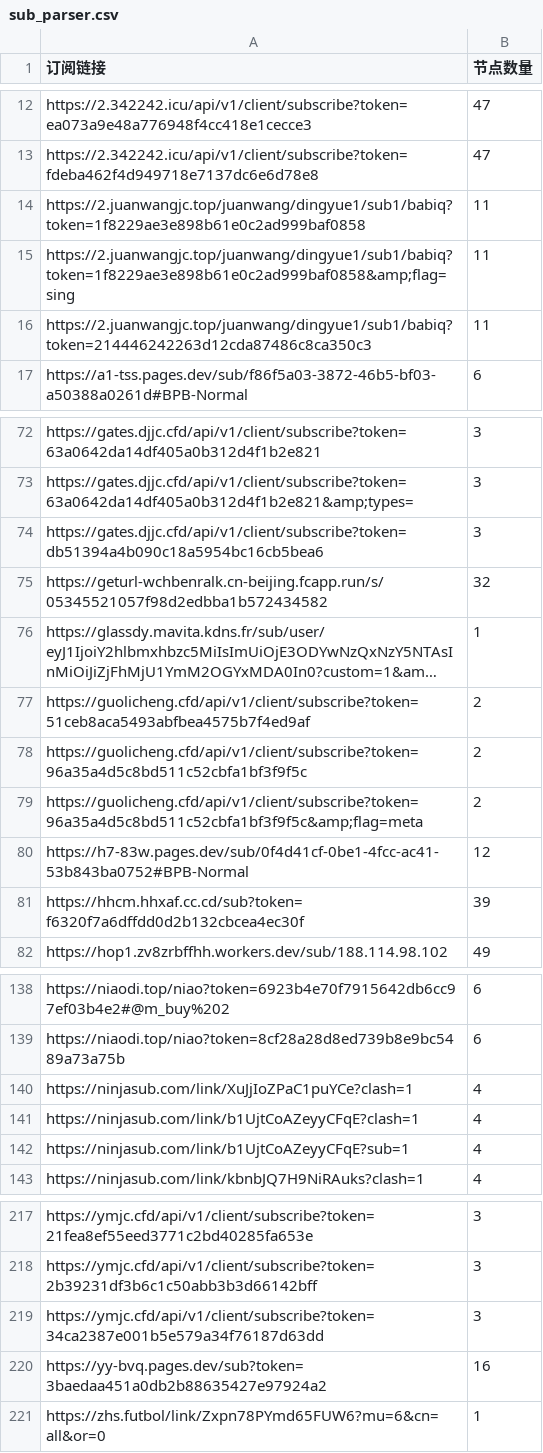
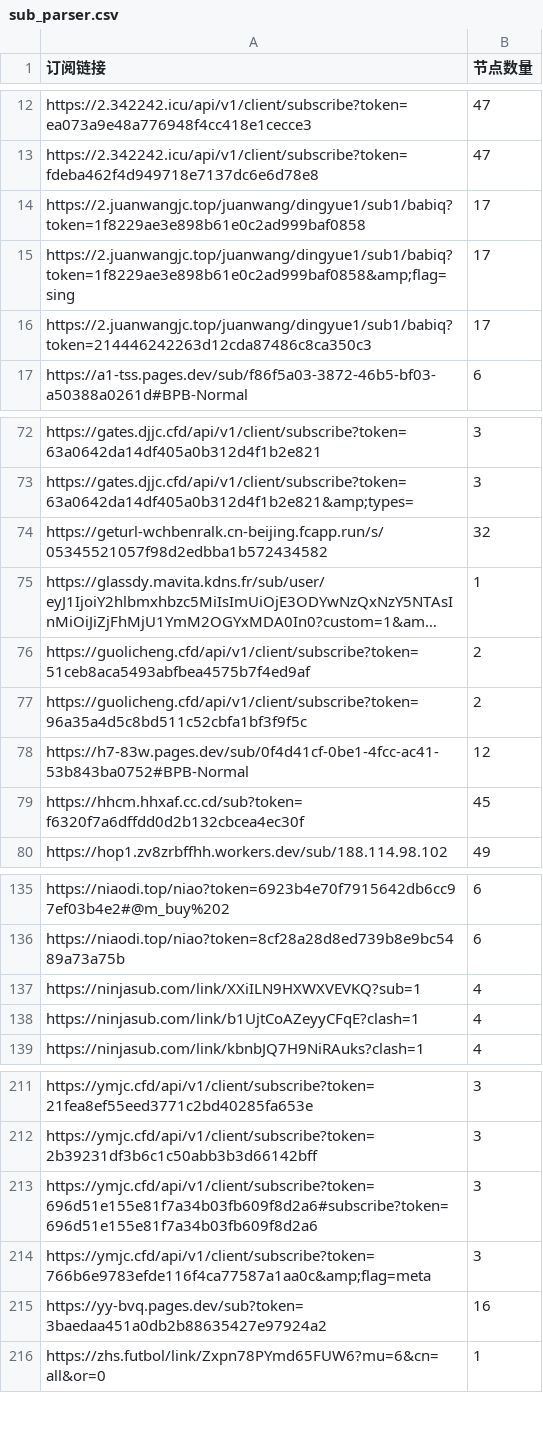
Before and after one commit to ipenwrt/crawler, a CSV file: sub_parser.csv, drawn as a sheet; only a part is shown, gaps mark what is left out; long unchanged cells end in …; the diff covers the shown part only.

```diff
--- a/sub_parser.csv
+++ b/sub_parser.csv
@@ -13,5 +13,5 @@ https://2.342242.icu/api/v1/client/subscribe?token=ea073a9e48a776948f4cc418e1cec
 https://2.342242.icu/api/v1/client/subscribe?token=fdeba462f4d949718e7137dc6e6d78e8,47
-https://2.juanwangjc.top/juanwang/dingyue1/sub1/babiq?token=1f8229ae3e898b61e0c2ad999baf0858,11
-https://2.juanwangjc.top/juanwang/dingyue1/sub1/babiq?token=1f8229ae3e898b61e0c2ad999baf0858&amp;flag=sing,11
-https://2.juanwangjc.top/juanwang/dingyue1/sub1/babiq?token=214446242263d12cda87486c8ca350c3,11
+https://2.juanwangjc.top/juanwang/dingyue1/sub1/babiq?token=1f8229ae3e898b61e0c2ad999baf0858,17
+https://2.juanwangjc.top/juanwang/dingyue1/sub1/babiq?token=1f8229ae3e898b61e0c2ad999baf0858&amp;flag=sing,17
+https://2.juanwangjc.top/juanwang/dingyue1/sub1/babiq?token=214446242263d12cda87486c8ca350c3,17
 https://a1-tss.pages.dev/sub/f86f5a03-3872-46b5-bf03-a50388a0261d#BPB-Normal,6
@@ -73,3 +73,2 @@ https://gates.djjc.cfd/api/v1/client/subscribe?token=63a0642da14df405a0b312d4f1b
 https://gates.djjc.cfd/api/v1/client/subscribe?token=63a0642da14df405a0b312d4f1b2e821&amp;types=,3
-https://gates.djjc.cfd/api/v1/client/subscribe?token=db51394a4b090c18a5954bc16cb5bea6,3
 https://geturl-wchbenralk.cn-beijing.fcapp.run/s/05345521057f98d2edbba1b572434582,32
@@ -78,5 +77,4 @@ https://guolicheng.cfd/api/v1/client/subscribe?token=51ceb8aca5493abfbea4575b7f4
 https://guolicheng.cfd/api/v1/client/subscribe?token=96a35a4d5c8bd511c52cbfa1bf3f9f5c,2
-https://guolicheng.cfd/api/v1/client/subscribe?token=96a35a4d5c8bd511c52cbfa1bf3f9f5c&amp;flag=meta,2
 https://h7-83w.pages.dev/sub/0f4d41cf-0be1-4fcc-ac41-53b843ba0752#BPB-Normal,12
-https://hhcm.hhxaf.cc.cd/sub?token=f6320f7a6dffdd0d2b132cbcea4ec30f,39
+https://hhcm.hhxaf.cc.cd/sub?token=f6320f7a6dffdd0d2b132cbcea4ec30f,45
 https://hop1.zv8zrbffhh.workers.dev/sub/188.114.98.102,49
@@ -139,5 +136,4 @@ https://niaodi.top/niao?token=6923b4e70f7915642db6cc97ef03b4e2#@m_buy%202,6
 https://niaodi.top/niao?token=8cf28a28d8ed739b8e9bc5489a73a75b,6
-https://ninjasub.com/link/XuJjIoZPaC1puYCe?clash=1,4
+https://ninjasub.com/link/XXiILN9HXWXVEVKQ?sub=1,4
 https://ninjasub.com/link/b1UjtCoAZeyyCFqE?clash=1,4
-https://ninjasub.com/link/b1UjtCoAZeyyCFqE?sub=1,4
 https://ninjasub.com/link/kbnbJQ7H9NiRAuks?clash=1,4
@@ -218,3 +212,4 @@ https://ymjc.cfd/api/v1/client/subscribe?token=21fea8ef55eed3771c2bd40285fa653e,
 https://ymjc.cfd/api/v1/client/subscribe?token=2b39231df3b6c1c50abb3b3d66142bff,3
-https://ymjc.cfd/api/v1/client/subscribe?token=34ca2387e001b5e579a34f76187d63dd,3
+https://ymjc.cfd/api/v1/client/subscribe?token=696d51e155e81f7a34b03fb609f8d2a6#subscribe?token=696d51e155e81f7a34b03fb609f8d2a6,3
+https://ymjc.cfd/api/v1/client/subscribe?token=766b6e9783efde116f4ca77587a1aa0c&amp;flag=meta,3
 https://yy-bvq.pages.dev/sub?token=3baedaa451a0db2b88635427e97924a2,16
```
Also changed, not shown: 1 added row, 4 removed rows and 2 edited cells elsewhere in this file, 3 other files.
